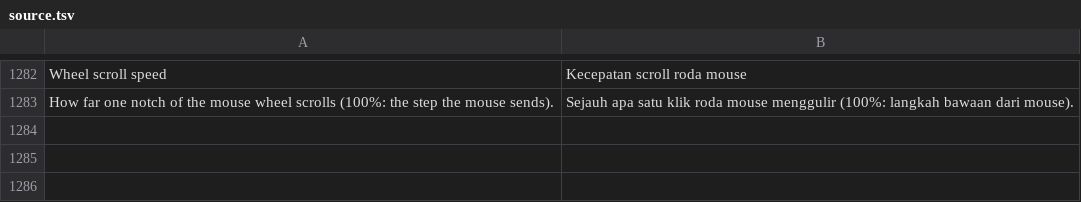
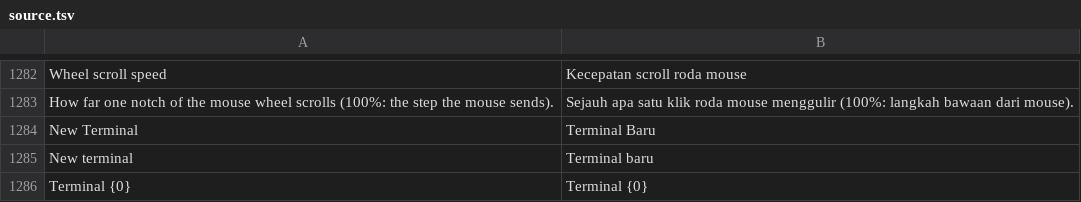
Before and after one commit to MuaraAI/FluxCode, a TSV file: i18n/source.tsv, drawn as a sheet; only a part is shown, gaps mark what is left out.

```diff
--- a/i18n/source.tsv
+++ b/i18n/source.tsv
@@ -1283 +1283,4 @@ Wheel scroll speed	Kecepatan scroll roda mouse
 How far one notch of the mouse wheel scrolls (100%: the step the mouse sends).	Sejauh apa satu klik roda mouse menggulir (100%: langkah bawaan dari mouse).
+New Terminal	Terminal Baru
+New terminal	Terminal baru
+Terminal {0}	Terminal {0}
```
Also changed, not shown: i18n/fr.tsv, i18n/ms.tsv, 8 other files.
